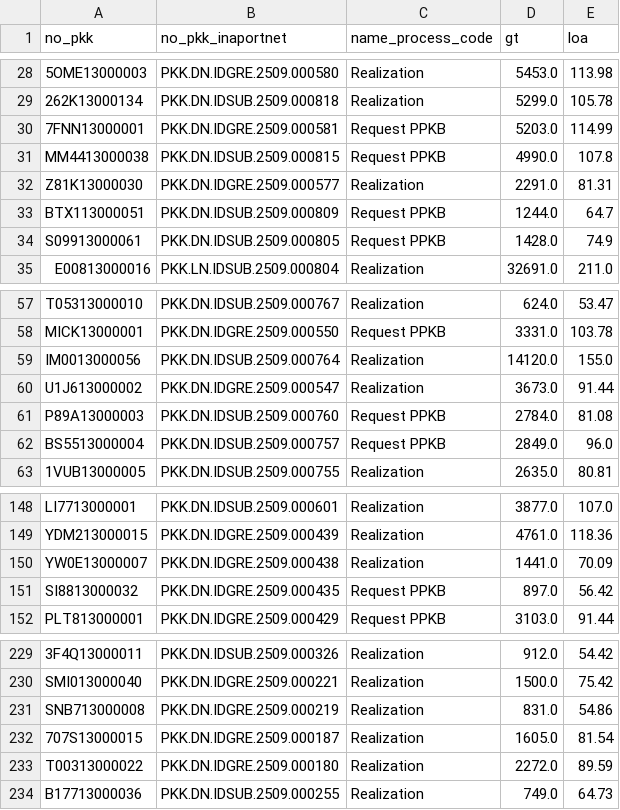
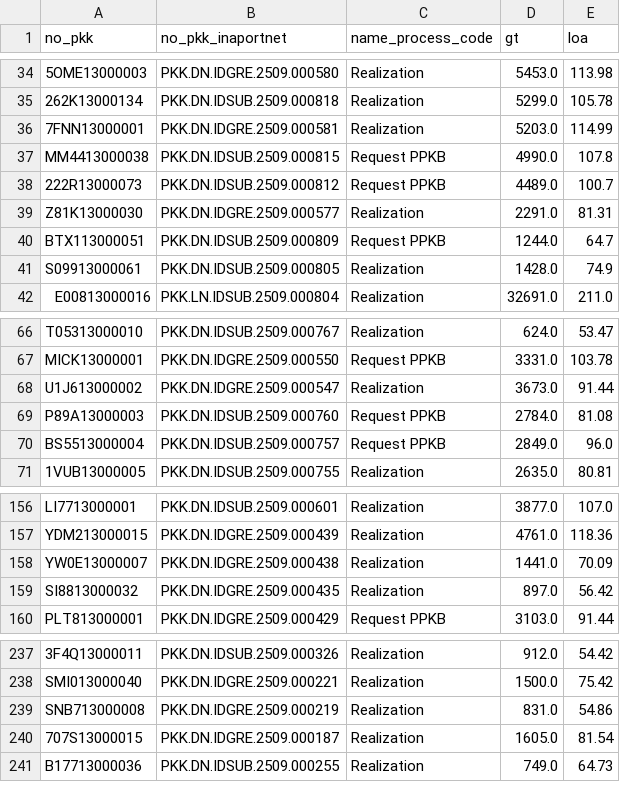
Before and after one commit to Hadi197/Outstanding, a CSV file: wasop.csv, drawn as a sheet; only a part is shown, gaps mark what is left out; removed rows and columns are numbered as before the commit, all else as after; the diff covers the shown part only; the diff names each change by its address in the sheet, - before the commit and + after, or states it on an @@ line.

```diff
--- a/wasop.csv
+++ b/wasop.csv
-C36 (name_process_code): Request PPKB
+C36 (name_process_code): Realization
+row 38: 222R13000073 | PKK.DN.IDSUB.2509.000812 | Request PPKB | 4489.0 | 100.7
-C41 (name_process_code): Request PPKB
+C41 (name_process_code): Realization
-row 59: IM0013000056 | PKK.DN.IDSUB.2509.000764 | Realization | 14120.0 | 155.0
-C159 (name_process_code): Request PPKB
+C159 (name_process_code): Realization
-row 233: T00313000022 | PKK.DN.IDGRE.2509.000180 | Realization | 2272.0 | 89.59
```
Also changed, not shown: 9 added rows, 1 removed row and 1 edited cell elsewhere in this file, 3 other files.
